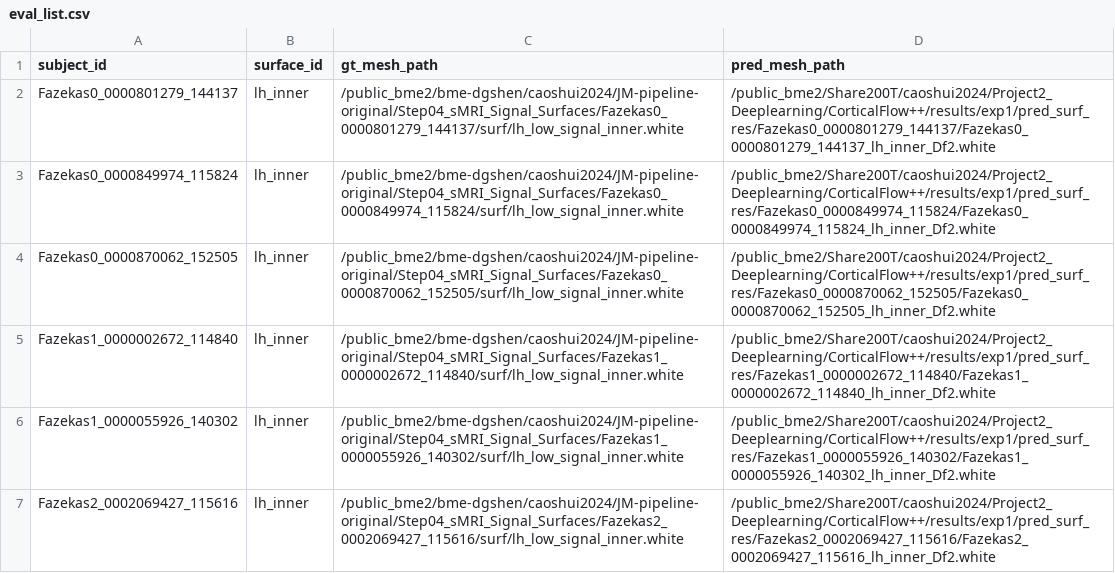
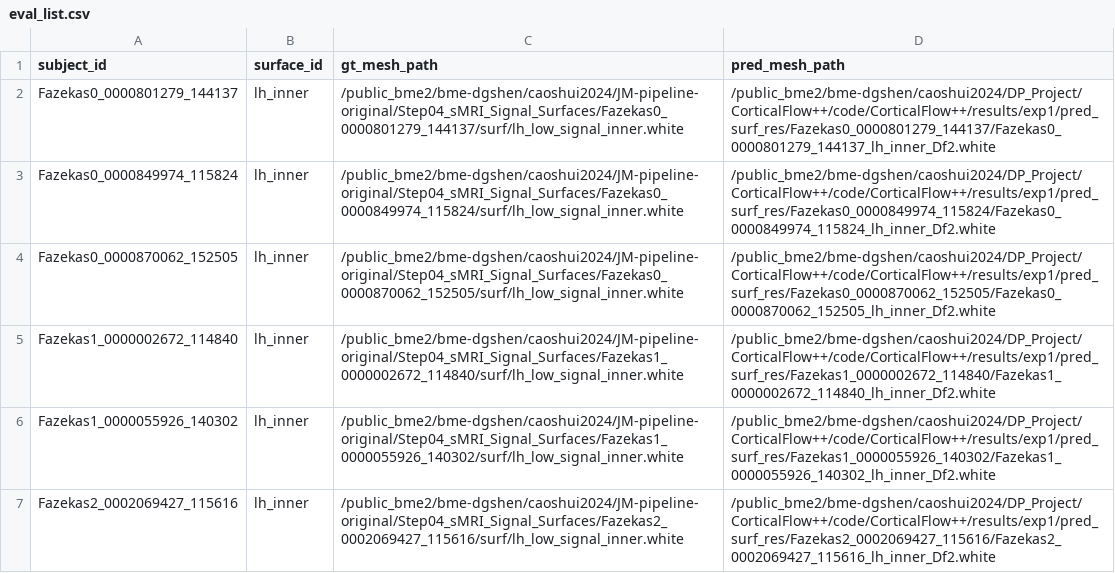
Before and after one commit to shuicao-water/corticalflow--ce, a CSV file: results/exp1/eval_res/eval_list.csv, drawn as a sheet.

Commit message:
cortical

```diff
--- a/results/exp1/eval_res/eval_list.csv
+++ b/results/exp1/eval_res/eval_list.csv
@@ -1,7 +1,7 @@
 subject_id,surface_id,gt_mesh_path,pred_mesh_path
-Fazekas0_0000801279_144137,lh_inner,/public_bme2/bme-dgshen/caoshui2024/JM-pipeline-original/Step04_sMRI_Signal_Surfaces/Fazekas0_0000801279_144137/surf/lh_low_signal_inner.white,/public_bme2/Share200T/caoshui2024/Project2_Deeplearning/CorticalFlow++/results/exp1/pred_surf_res/Fazekas0_0000801279_144137/Fazekas0_0000801279_144137_lh_inner_Df2.white
-Fazekas0_0000849974_115824,lh_inner,/public_bme2/bme-dgshen/caoshui2024/JM-pipeline-original/Step04_sMRI_Signal_Surfaces/Fazekas0_0000849974_115824/surf/lh_low_signal_inner.white,/public_bme2/Share200T/caoshui2024/Project2_Deeplearning/CorticalFlow++/results/exp1/pred_surf_res/Fazekas0_0000849974_115824/Fazekas0_0000849974_115824_lh_inner_Df2.white
-Fazekas0_0000870062_152505,lh_inner,/public_bme2/bme-dgshen/caoshui2024/JM-pipeline-original/Step04_sMRI_Signal_Surfaces/Fazekas0_0000870062_152505/surf/lh_low_signal_inner.white,/public_bme2/Share200T/caoshui2024/Project2_Deeplearning/CorticalFlow++/results/exp1/pred_surf_res/Fazekas0_0000870062_152505/Fazekas0_0000870062_152505_lh_inner_Df2.white
-Fazekas1_0000002672_114840,lh_inner,/public_bme2/bme-dgshen/caoshui2024/JM-pipeline-original/Step04_sMRI_Signal_Surfaces/Fazekas1_0000002672_114840/surf/lh_low_signal_inner.white,/public_bme2/Share200T/caoshui2024/Project2_Deeplearning/CorticalFlow++/results/exp1/pred_surf_res/Fazekas1_0000002672_114840/Fazekas1_0000002672_114840_lh_inner_Df2.white
-Fazekas1_0000055926_140302,lh_inner,/public_bme2/bme-dgshen/caoshui2024/JM-pipeline-original/Step04_sMRI_Signal_Surfaces/Fazekas1_0000055926_140302/surf/lh_low_signal_inner.white,/public_bme2/Share200T/caoshui2024/Project2_Deeplearning/CorticalFlow++/results/exp1/pred_surf_res/Fazekas1_0000055926_140302/Fazekas1_0000055926_140302_lh_inner_Df2.white
-Fazekas2_0002069427_115616,lh_inner,/public_bme2/bme-dgshen/caoshui2024/JM-pipeline-original/Step04_sMRI_Signal_Surfaces/Fazekas2_0002069427_115616/surf/lh_low_signal_inner.white,/public_bme2/Share200T/caoshui2024/Project2_Deeplearning/CorticalFlow++/results/exp1/pred_surf_res/Fazekas2_0002069427_115616/Fazekas2_0002069427_115616_lh_inner_Df2.white
+Fazekas0_0000801279_144137,lh_inner,/public_bme2/bme-dgshen/caoshui2024/JM-pipeline-original/Step04_sMRI_Signal_Surfaces/Fazekas0_0000801279_144137/surf/lh_low_signal_inner.white,/public_bme2/bme-dgshen/caoshui2024/DP_Project/CorticalFlow++/code/CorticalFlow++/results/exp1/pred_surf_res/Fazekas0_0000801279_144137/Fazekas0_0000801279_144137_lh_inner_Df2.white
+Fazekas0_0000849974_115824,lh_inner,/public_bme2/bme-dgshen/caoshui2024/JM-pipeline-original/Step04_sMRI_Signal_Surfaces/Fazekas0_0000849974_115824/surf/lh_low_signal_inner.white,/public_bme2/bme-dgshen/caoshui2024/DP_Project/CorticalFlow++/code/CorticalFlow++/results/exp1/pred_surf_res/Fazekas0_0000849974_115824/Fazekas0_0000849974_115824_lh_inner_Df2.white
+Fazekas0_0000870062_152505,lh_inner,/public_bme2/bme-dgshen/caoshui2024/JM-pipeline-original/Step04_sMRI_Signal_Surfaces/Fazekas0_0000870062_152505/surf/lh_low_signal_inner.white,/public_bme2/bme-dgshen/caoshui2024/DP_Project/CorticalFlow++/code/CorticalFlow++/results/exp1/pred_surf_res/Fazekas0_0000870062_152505/Fazekas0_0000870062_152505_lh_inner_Df2.white
+Fazekas1_0000002672_114840,lh_inner,/public_bme2/bme-dgshen/caoshui2024/JM-pipeline-original/Step04_sMRI_Signal_Surfaces/Fazekas1_0000002672_114840/surf/lh_low_signal_inner.white,/public_bme2/bme-dgshen/caoshui2024/DP_Project/CorticalFlow++/code/CorticalFlow++/results/exp1/pred_surf_res/Fazekas1_0000002672_114840/Fazekas1_0000002672_114840_lh_inner_Df2.white
+Fazekas1_0000055926_140302,lh_inner,/public_bme2/bme-dgshen/caoshui2024/JM-pipeline-original/Step04_sMRI_Signal_Surfaces/Fazekas1_0000055926_140302/surf/lh_low_signal_inner.white,/public_bme2/bme-dgshen/caoshui2024/DP_Project/CorticalFlow++/code/CorticalFlow++/results/exp1/pred_surf_res/Fazekas1_0000055926_140302/Fazekas1_0000055926_140302_lh_inner_Df2.white
+Fazekas2_0002069427_115616,lh_inner,/public_bme2/bme-dgshen/caoshui2024/JM-pipeline-original/Step04_sMRI_Signal_Surfaces/Fazekas2_0002069427_115616/surf/lh_low_signal_inner.white,/public_bme2/bme-dgshen/caoshui2024/DP_Project/CorticalFlow++/code/CorticalFlow++/results/exp1/pred_surf_res/Fazekas2_0002069427_115616/Fazekas2_0002069427_115616_lh_inner_Df2.white
```
Also changed, not shown: 36 other files.
